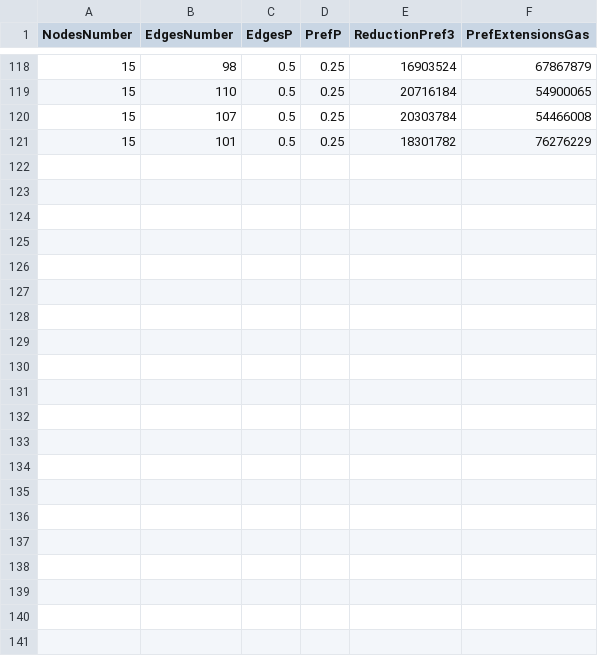
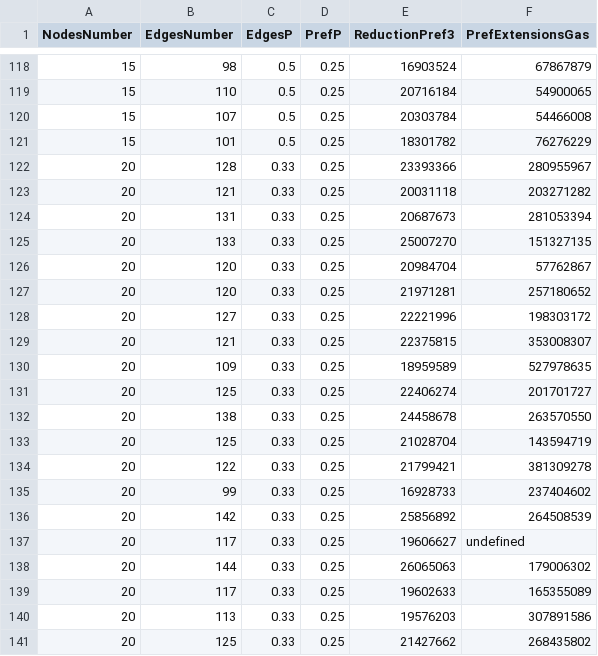
Before and after one commit to miker83z/IHiBO, a CSV file: data.csv, drawn as a sheet; only a part is shown, gaps mark what is left out; the diff names each change by its address in the sheet, - before the commit and + after, or states it on an @@ line.

```diff
--- a/data.csv
+++ b/data.csv
+row 122: 20 | 128 | 0.33 | 0.25 | 23393366 | 280955967
+row 123: 20 | 121 | 0.33 | 0.25 | 20031118 | 203271282
+row 124: 20 | 131 | 0.33 | 0.25 | 20687673 | 281053394
+row 125: 20 | 133 | 0.33 | 0.25 | 25007270 | 151327135
+row 126: 20 | 120 | 0.33 | 0.25 | 20984704 | 57762867
+row 127: 20 | 120 | 0.33 | 0.25 | 21971281 | 257180652
+row 128: 20 | 127 | 0.33 | 0.25 | 22221996 | 198303172
+row 129: 20 | 121 | 0.33 | 0.25 | 22375815 | 353008307
+row 130: 20 | 109 | 0.33 | 0.25 | 18959589 | 527978635
+row 131: 20 | 125 | 0.33 | 0.25 | 22406274 | 201701727
+row 132: 20 | 138 | 0.33 | 0.25 | 24458678 | 263570550
+row 133: 20 | 125 | 0.33 | 0.25 | 21028704 | 143594719
+row 134: 20 | 122 | 0.33 | 0.25 | 21799421 | 381309278
+row 135: 20 | 99 | 0.33 | 0.25 | 16928733 | 237404602
+row 136: 20 | 142 | 0.33 | 0.25 | 25856892 | 264508539
+row 137: 20 | 117 | 0.33 | 0.25 | 19606627 | undefined
+row 138: 20 | 144 | 0.33 | 0.25 | 26065063 | 179006302
+row 139: 20 | 117 | 0.33 | 0.25 | 19602633 | 165355089
+row 140: 20 | 113 | 0.33 | 0.25 | 19576203 | 307891586
+row 141: 20 | 125 | 0.33 | 0.25 | 21427662 | 268435802
```
Also changed, not shown: 1 other file.
